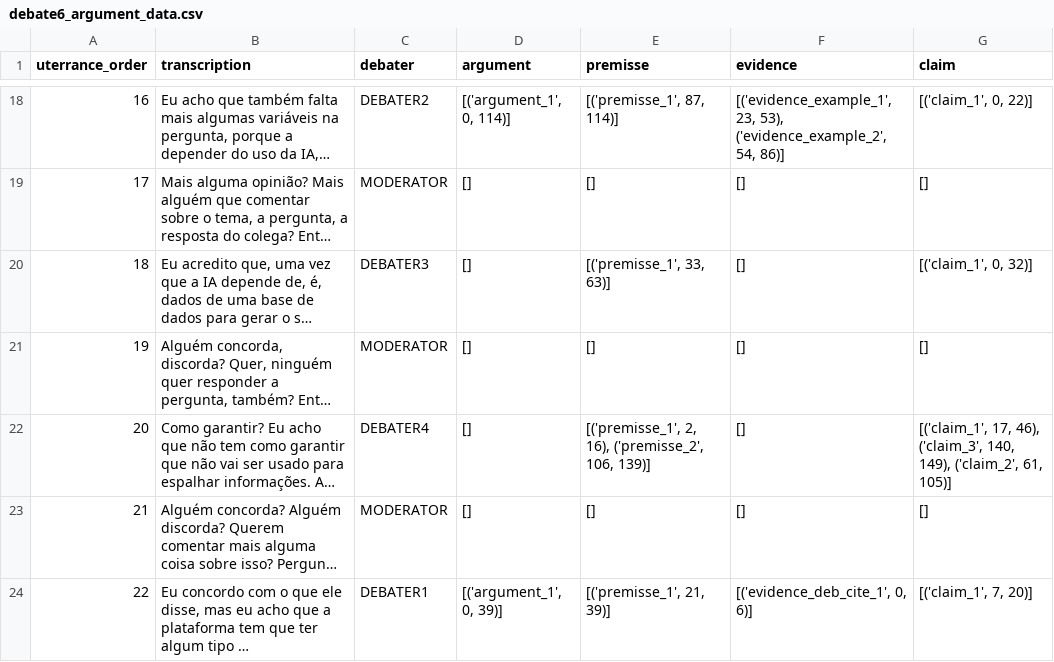
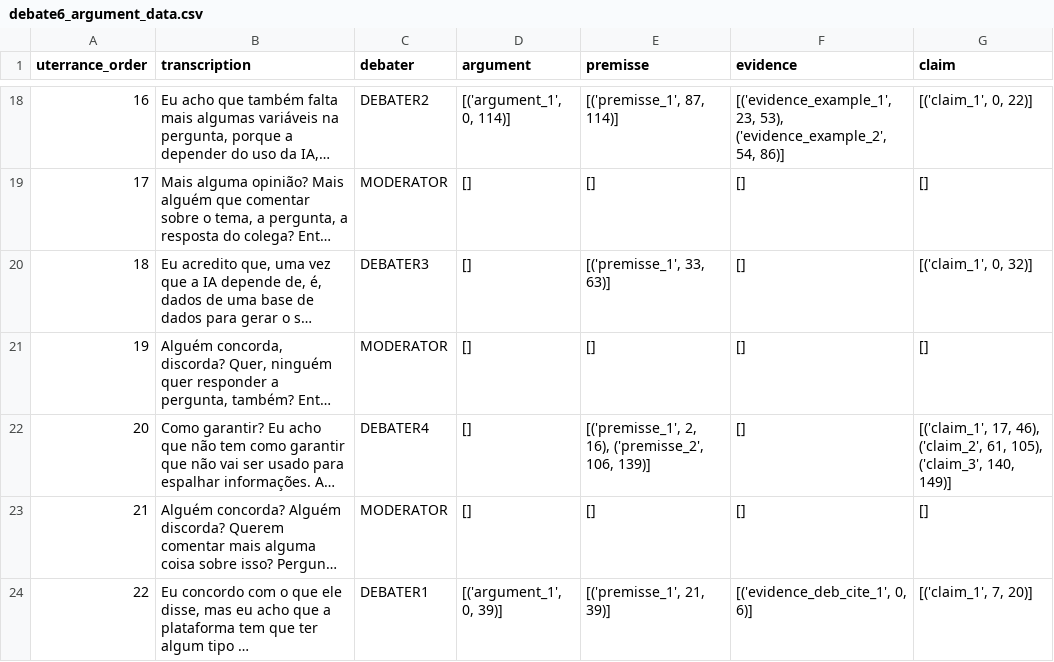
Before and after one commit to AINDA-Project-UFCG/argument-mining-data, a CSV file: debate6_argument_data.csv, drawn as a sheet; only a part is shown, gaps mark what is left out; long unchanged cells end in …; the diff names each change by its address in the sheet, - before the commit and + after, or states it on an @@ line.

```diff
--- a/debate6_argument_data.csv
+++ b/debate6_argument_data.csv
-G22 (claim): …17, 46), ('claim_3', 140, 149), ('claim_2', 61, 105)]
+G22 (claim): …17, 46), ('claim_2', 61, 105), ('claim_3', 140, 149)]
```
Also changed, not shown: debate14_argument_data.csv, debate2_argument_data.csv, 3 other files.
